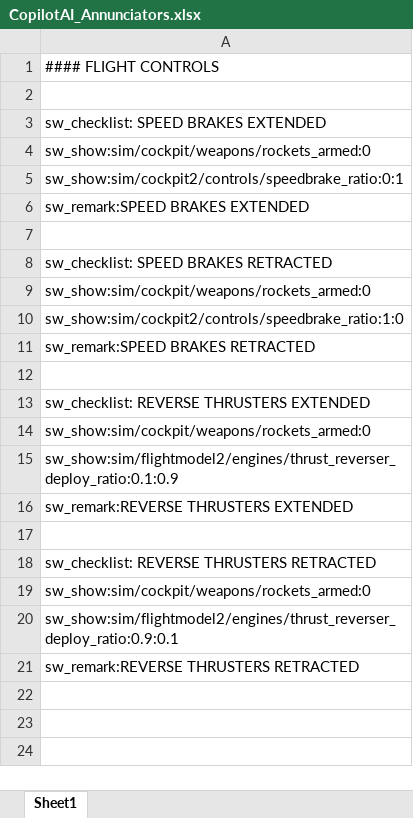
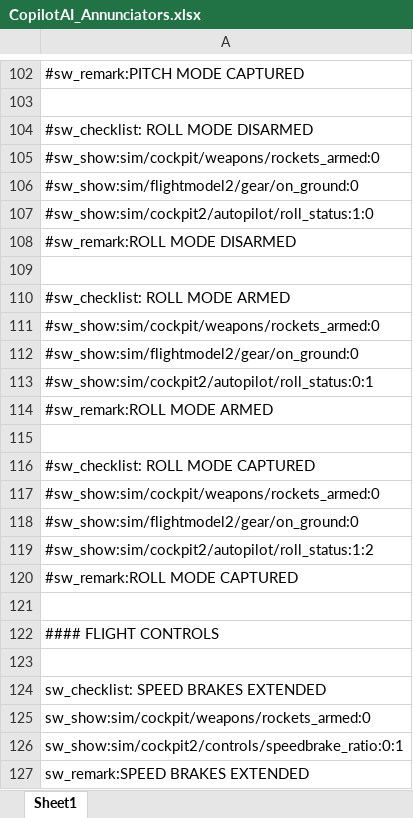
Before and after one commit to Rehsal/claude_shell_app, an Excel workbook: CopilotAI_Annunciators.xlsx, sheet Sheet1, drawn as a sheet; only a part is shown, gaps mark what is left out; the shorter side is filled out with more unchanged rows; values as stored, in another font and other column widths than the file's, no borders; the diff covers the shown part only; the diff names each change by its address in the sheet, - before the commit and + after, or states it on an @@ line.

```diff
--- a/CopilotAI_Annunciators.xlsx (sheet Sheet1)
+++ b/CopilotAI_Annunciators.xlsx (sheet Sheet1)
+row 102: #sw_remark:PITCH MODE CAPTURED
+row 103: (empty)
+row 104: #sw_checklist: ROLL MODE DISARMED
+row 105: #sw_show:sim/cockpit/weapons/rockets_armed:0
+row 106: #sw_show:sim/flightmodel2/gear/on_ground:0
+row 107: #sw_show:sim/cockpit2/autopilot/roll_status:1:0
+row 108: #sw_remark:ROLL MODE DISARMED
+row 109: (empty)
+row 110: #sw_checklist: ROLL MODE ARMED
+row 111: #sw_show:sim/cockpit/weapons/rockets_armed:0
+row 112: #sw_show:sim/flightmodel2/gear/on_ground:0
+row 113: #sw_show:sim/cockpit2/autopilot/roll_status:0:1
+row 114: #sw_remark:ROLL MODE ARMED
+row 115: (empty)
+row 116: #sw_checklist: ROLL MODE CAPTURED
+row 117: #sw_show:sim/cockpit/weapons/rockets_armed:0
+row 118: #sw_show:sim/flightmodel2/gear/on_ground:0
+row 119: #sw_show:sim/cockpit2/autopilot/roll_status:1:2
+row 120: #sw_remark:ROLL MODE CAPTURED
+row 121: (empty)
```
Also changed, not shown: 271 added rows elsewhere in this sheet, 1 other file.
